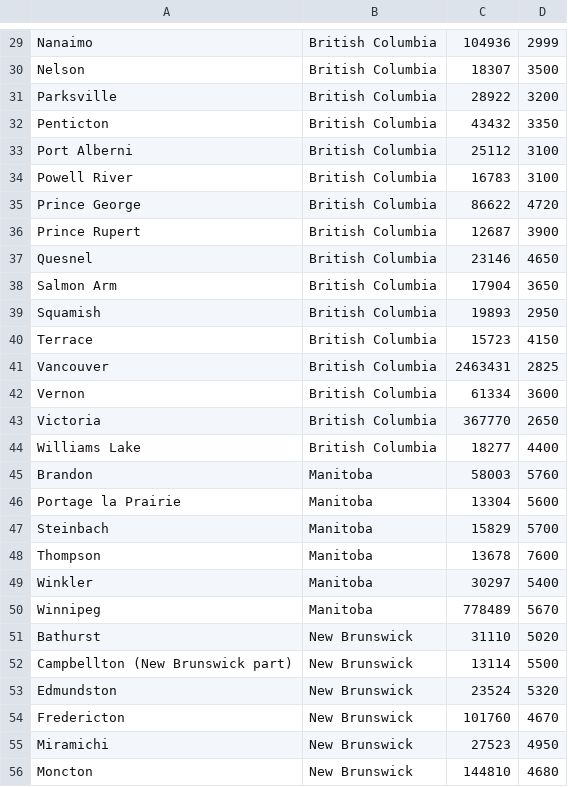
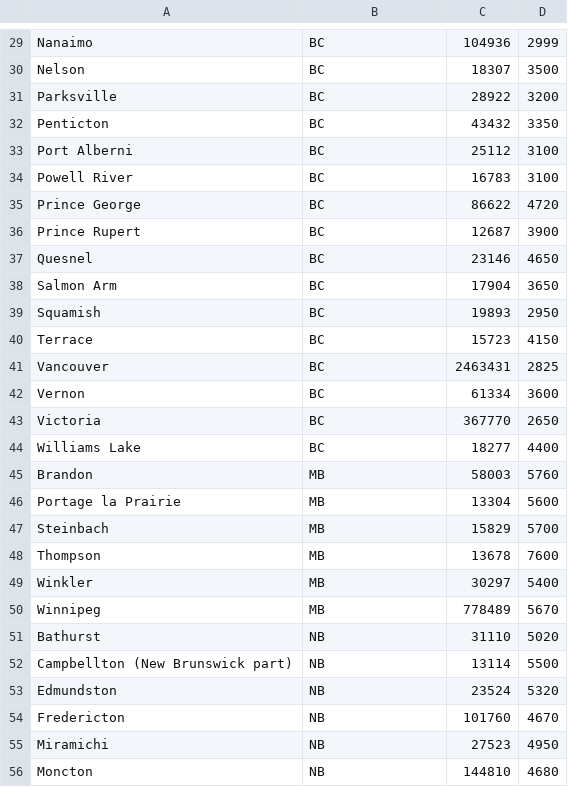
Before and after one commit to ckirney/SundryCode, a CSV file: vint_test/census_hdd_out_adj_2020-10-21.csv, drawn as a sheet; only a part is shown, gaps mark what is left out; the diff covers the shown part only; the diff names each change by its address in the sheet, - before the commit and + after, or states it on an @@ line.

```diff
--- a/vint_test/census_hdd_out_adj_2020-10-21.csv
+++ b/vint_test/census_hdd_out_adj_2020-10-21.csv
-B29:B44: British Columbia
+B29:B44: BC
-B45:B50: Manitoba
+B45:B50: MB
-B51:B56: New Brunswick
+B51:B56: NB
```
Also changed, not shown: 130 edited cells elsewhere in this file, 1 other file.
